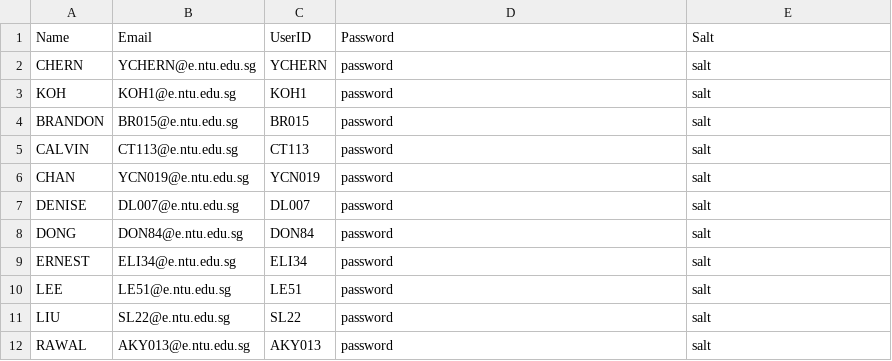
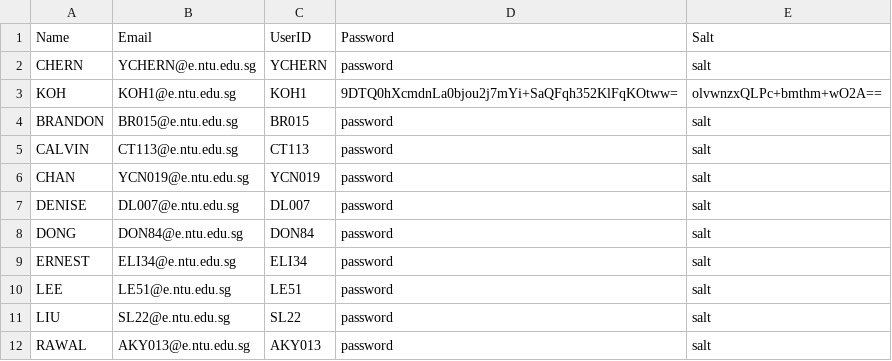
Before and after one commit to ieatsighpies/FYPMS_GRP1_A49, a CSV file: main/Data/student_list.csv, drawn as a sheet.

```diff
--- a/main/Data/student_list.csv
+++ b/main/Data/student_list.csv
@@ -2,3 +2,3 @@ Name,Email,UserID,Password,Salt
 CHERN ,YCHERN@e.ntu.edu.sg,YCHERN,password,salt
-KOH ,KOH1@e.ntu.edu.sg,KOH1,password,salt
+KOH,KOH1@e.ntu.edu.sg,KOH1,9DTQ0hXcmdnLa0bjou2j7mYi+SaQFqh352KlFqKOtww=,olvwnzxQLPc+bmthm+wO2A==
 BRANDON ,BR015@e.ntu.edu.sg,BR015,password,salt
```
Also changed, not shown: 35 other files.
